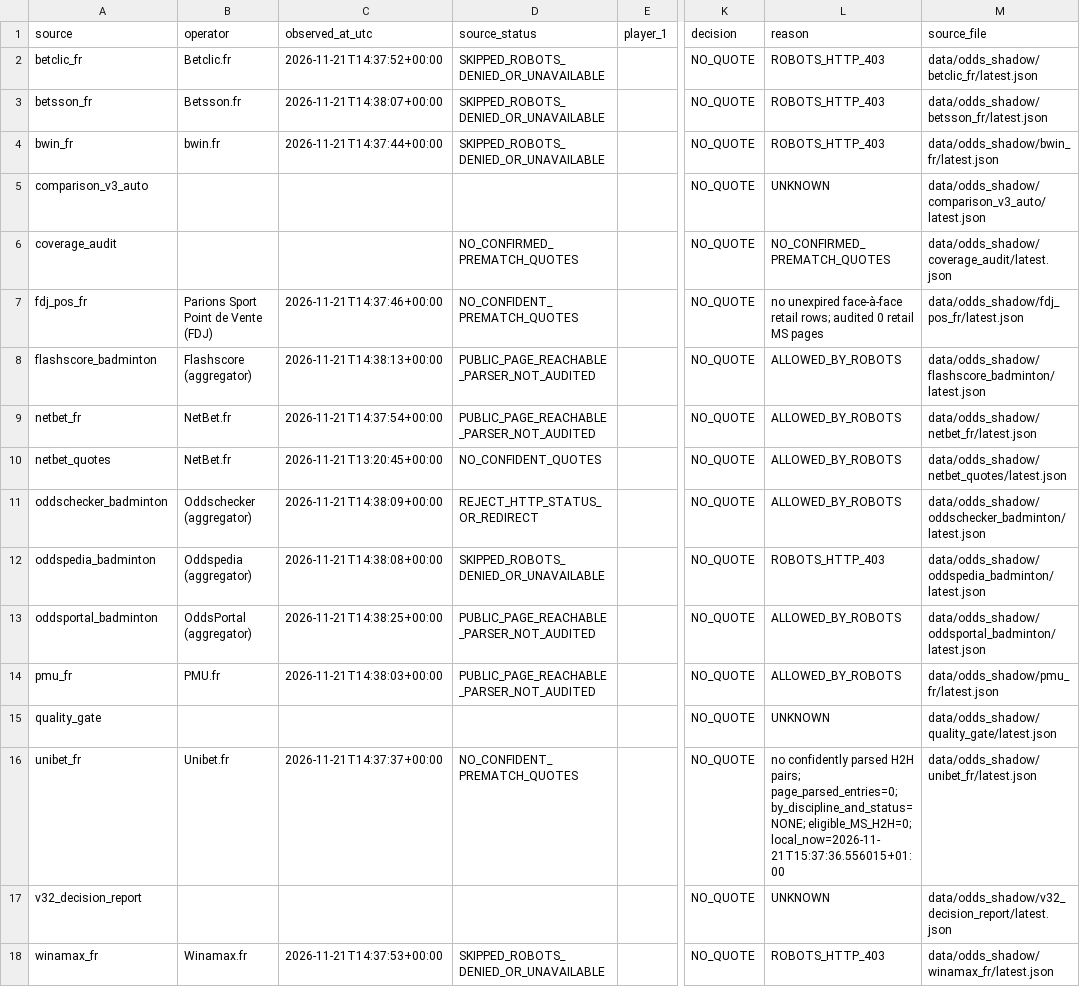
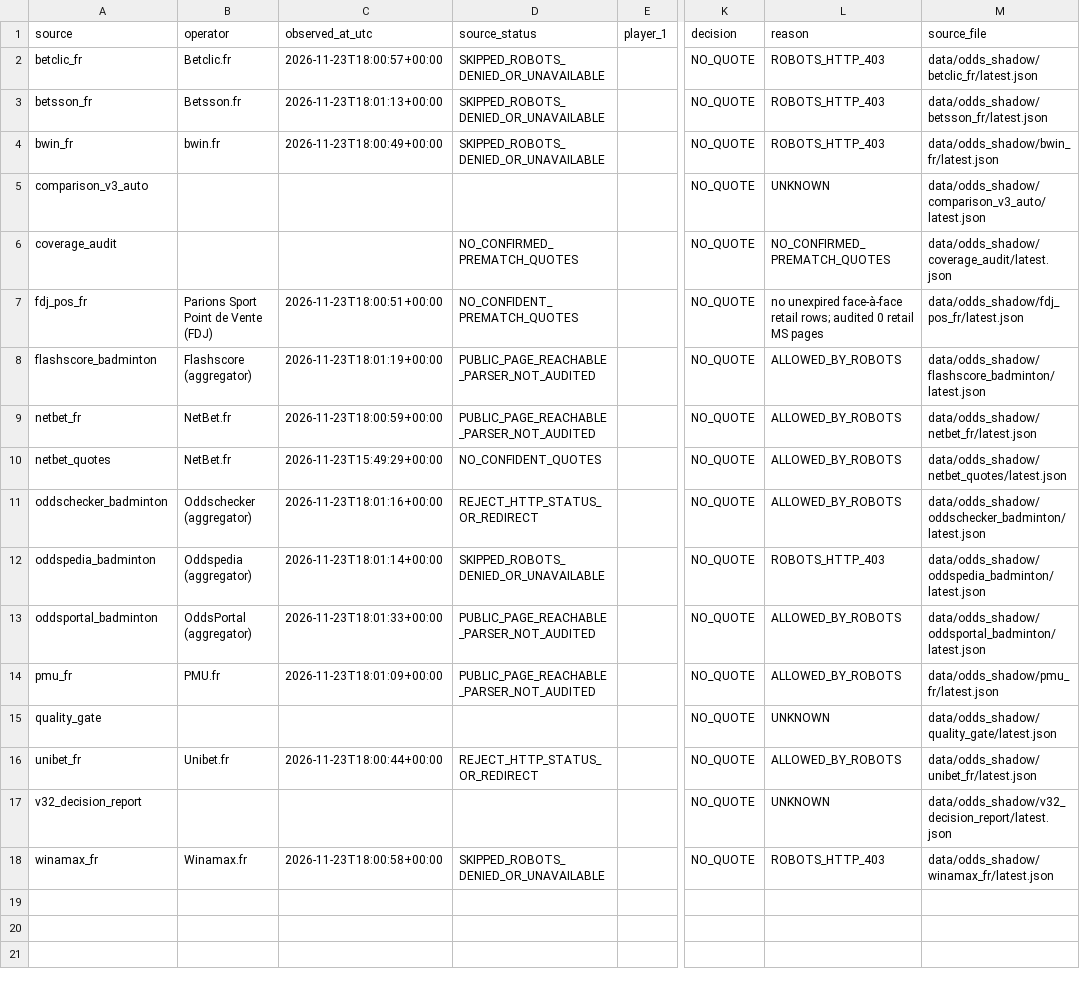
Before and after one commit to berangerbeato-cmd/badminton-lab, a CSV file: data/odds_shadow/quote_diagnostics.csv, drawn as a sheet; only a part is shown, gaps mark what is left out; the diff names each change by its address in the sheet, - before the commit and + after, or states it on an @@ line.

```diff
--- a/data/odds_shadow/quote_diagnostics.csv
+++ b/data/odds_shadow/quote_diagnostics.csv
-C2 (observed_at_utc): 2026-11-21T14:37:52+00:00
+C2 (observed_at_utc): 2026-11-23T18:00:57+00:00
-C3 (observed_at_utc): 2026-11-21T14:38:07+00:00
+C3 (observed_at_utc): 2026-11-23T18:01:13+00:00
-C4 (observed_at_utc): 2026-11-21T14:37:44+00:00
+C4 (observed_at_utc): 2026-11-23T18:00:49+00:00
-C7 (observed_at_utc): 2026-11-21T14:37:46+00:00
+C7 (observed_at_utc): 2026-11-23T18:00:51+00:00
-C8 (observed_at_utc): 2026-11-21T14:38:13+00:00
+C8 (observed_at_utc): 2026-11-23T18:01:19+00:00
-C9 (observed_at_utc): 2026-11-21T14:37:54+00:00
+C9 (observed_at_utc): 2026-11-23T18:00:59+00:00
-C10 (observed_at_utc): 2026-11-21T13:20:45+00:00
+C10 (observed_at_utc): 2026-11-23T15:49:29+00:00
-C11 (observed_at_utc): 2026-11-21T14:38:09+00:00
+C11 (observed_at_utc): 2026-11-23T18:01:16+00:00
-C12 (observed_at_utc): 2026-11-21T14:38:08+00:00
+C12 (observed_at_utc): 2026-11-23T18:01:14+00:00
-C13 (observed_at_utc): 2026-11-21T14:38:25+00:00
+C13 (observed_at_utc): 2026-11-23T18:01:33+00:00
-C14 (observed_at_utc): 2026-11-21T14:38:03+00:00
+C14 (observed_at_utc): 2026-11-23T18:01:09+00:00
-C16 (observed_at_utc): 2026-11-21T14:37:37+00:00
+C16 (observed_at_utc): 2026-11-23T18:00:44+00:00
-D16 (source_status): NO_CONFIDENT_PREMATCH_QUOTES
+D16 (source_status): REJECT_HTTP_STATUS_OR_REDIRECT
-L16 (reason): no confidently parsed H2H pairs; page_parsed_entries=0; by_discipline_and_status=NONE; eligible_MS_H2H=0; local_now=2026-11-21T15:37:36.556015+01:00
+L16 (reason): ALLOWED_BY_ROBOTS
-C18 (observed_at_utc): 2026-11-21T14:37:53+00:00
+C18 (observed_at_utc): 2026-11-23T18:00:58+00:00
```
Also changed, not shown: 30 other files.
